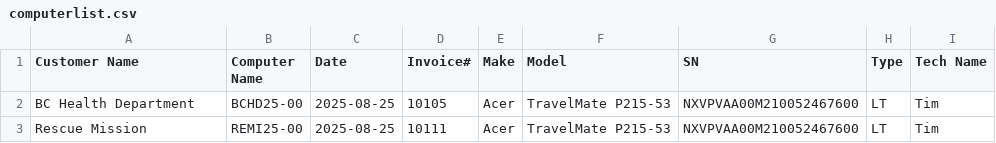
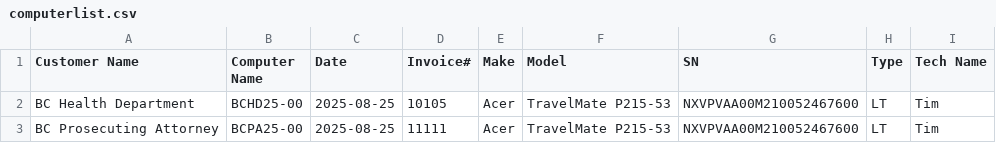
Before and after one commit to TCBCTim/BasicPrep, a CSV file: computerlist.csv, drawn as a sheet.

Commit message:
Appended new row for BCPA25-00

```diff
--- a/computerlist.csv
+++ b/computerlist.csv
@@ -2,2 +2,2 @@
 "BC Health Department","BCHD25-00","2025-08-25","10105","Acer","TravelMate P215-53","NXVPVAA00M210052467600","LT","Tim"
-"Rescue Mission","REMI25-00","2025-08-25","10111","Acer","TravelMate P215-53","NXVPVAA00M210052467600","LT","Tim"
+"BC Prosecuting Attorney","BCPA25-00","2025-08-25","11111","Acer","TravelMate P215-53","NXVPVAA00M210052467600","LT","Tim"
```
